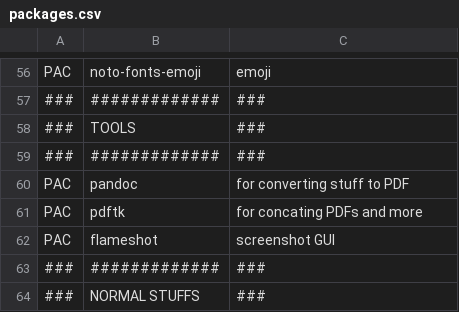
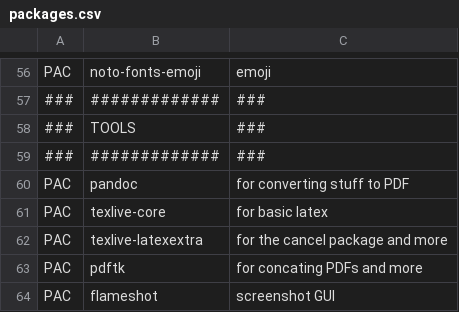
Before and after one commit to toberge/dotfiles, a CSV file: _setup/packages.csv, drawn as a sheet; only a part is shown, gaps mark what is left out; the shorter side is filled out with more unchanged rows; the diff names each change by its address in the sheet, - before the commit and + after, or states it on an @@ line.

```diff
--- a/_setup/packages.csv
+++ b/_setup/packages.csv
+row 61: PAC | texlive-core | for basic latex
+row 62: PAC | texlive-latexextra | for the cancel package and more
```
Also changed, not shown: 5 other files.
